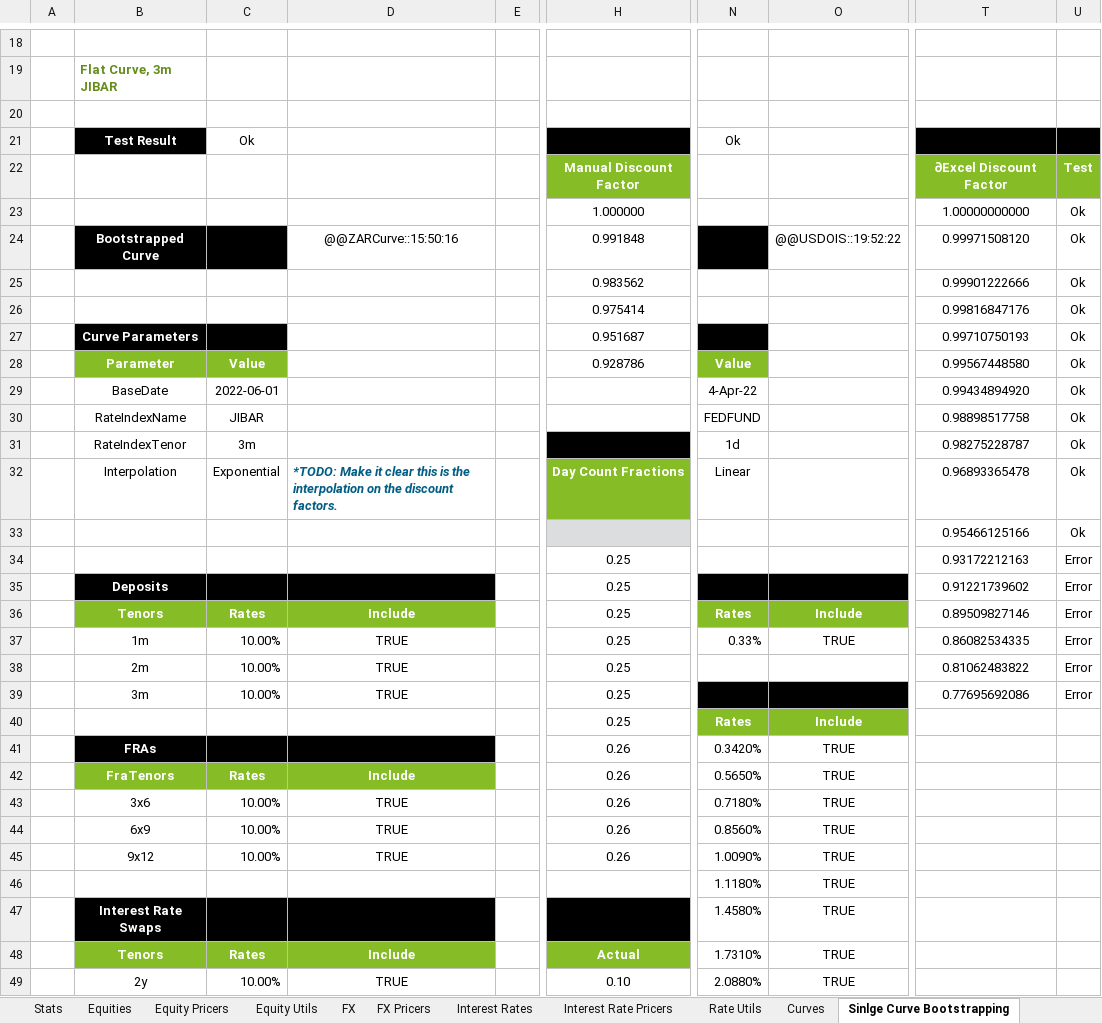
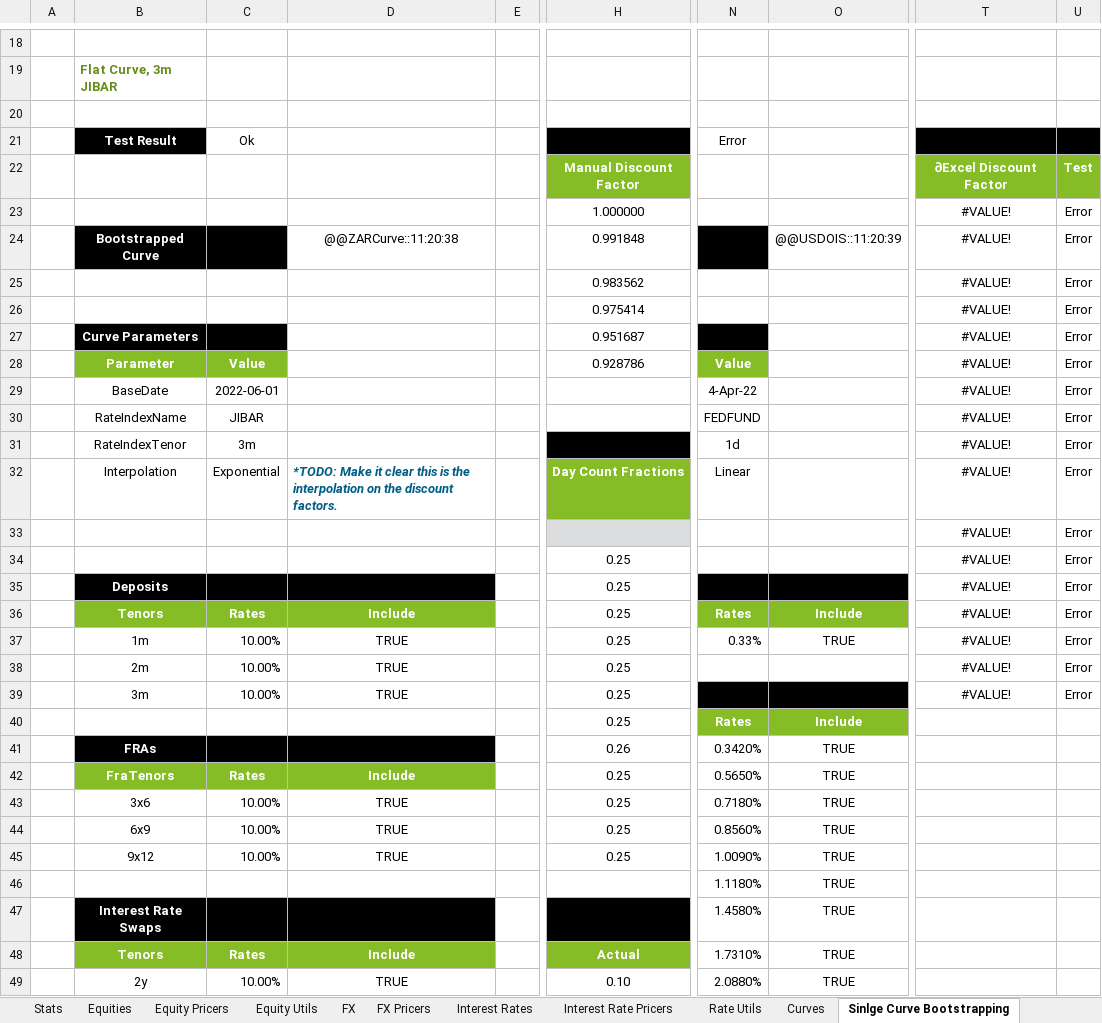
Before and after one commit to StormCollins/dExcel, an Excel workbook: dExcel/resources/workbooks/dexcel-testing.xlsm, sheet Sinlge Curve Bootstrapping, drawn as a sheet; only a part is shown, gaps mark what is left out; values as stored, in another font and other column widths than the file's, no borders; conditional formats not drawn; the diff covers the shown part only; the diff names each change by its address in the sheet, - before the commit and + after, or states it on an @@ line.

```diff
--- a/dExcel/resources/workbooks/dexcel-testing.xlsm (sheet Sinlge Curve Bootstrapping)
+++ b/dExcel/resources/workbooks/dexcel-testing.xlsm (sheet Sinlge Curve Bootstrapping)
-N21: Ok
+N21: Error
-T23: 1.00000000000
+T23: #VALUE!
-U23:U33: Ok
+U23:U33: Error
-D24: @@ZARCurve::15:50:16
+D24: @@ZARCurve::11:20:38
-O24: @@USDOIS::19:52:22
+O24: @@USDOIS::11:20:39
-T24: 0.99971508120
+T24: #VALUE!
-T25: 0.99901222666
+T25: #VALUE!
-T26: 0.99816847176
+T26: #VALUE!
-T27: 0.99710750193
+T27: #VALUE!
-T28: 0.99567448580
+T28: #VALUE!
-T29: 0.99434894920
+T29: #VALUE!
-T30: 0.98898517758
+T30: #VALUE!
-T31: 0.98275228787
+T31: #VALUE!
-T32: 0.96893365478
+T32: #VALUE!
-T33: 0.95466125166
+T33: #VALUE!
-T34: 0.93172212163
+T34: #VALUE!
-T35: 0.91221739602
+T35: #VALUE!
-T36: 0.89509827146
+T36: #VALUE!
-T37: 0.86082534335
+T37: #VALUE!
-T38: 0.81062483822
+T38: #VALUE!
-T39: 0.77695692086
+T39: #VALUE!
-H42:H45: 0.26
+H42:H45: 0.25
```
Also changed, not shown: 1 edited cell elsewhere in this sheet, sheet Table Formatting, sheet Mathematics, sheet Hyperlink Utils, sheet Rate Utils, sheet Summary, sheet HullWhite, 1 more sheet, other sheet tabs, formulas that keep their value, 12 other files.
